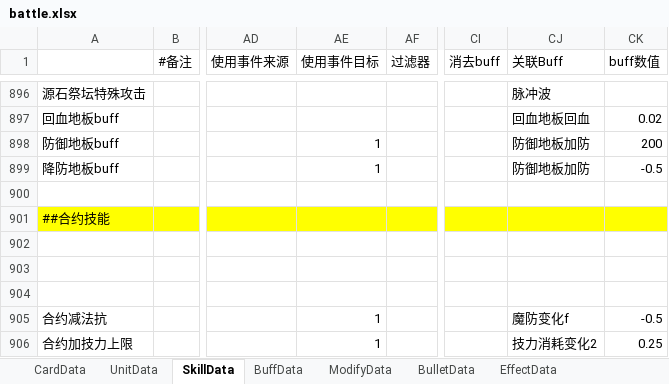
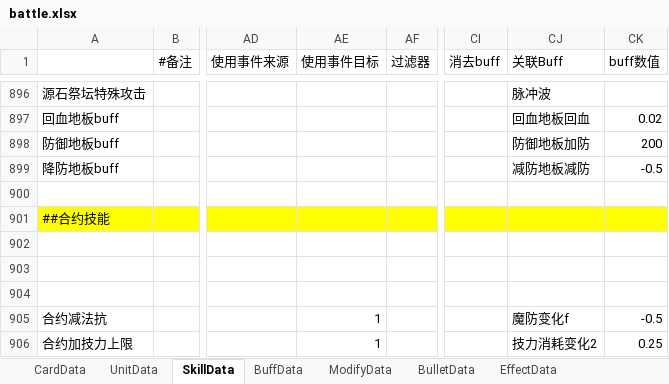
Before and after one commit to Mikez06/Arknight--, an Excel workbook: Excel/battle.xlsx, sheet SkillData, drawn as a sheet; only a part is shown, gaps mark what is left out; values as stored, in another font and other column widths than the file's, no borders; the diff names each change by its address in the sheet, - before the commit and + after, or states it on an @@ line.

```diff
--- a/Excel/battle.xlsx (sheet SkillData)
+++ b/Excel/battle.xlsx (sheet SkillData)
-AE898:AE899 (使用事件目标): 1
+AE898:AE899 (使用事件目标): (empty)
-CJ899 (关联Buff): 防御地板加防
+CJ899 (关联Buff): 减防地板减防
```
Also changed, not shown: sheet UnitData, sheet BuffData, 9 other files.
